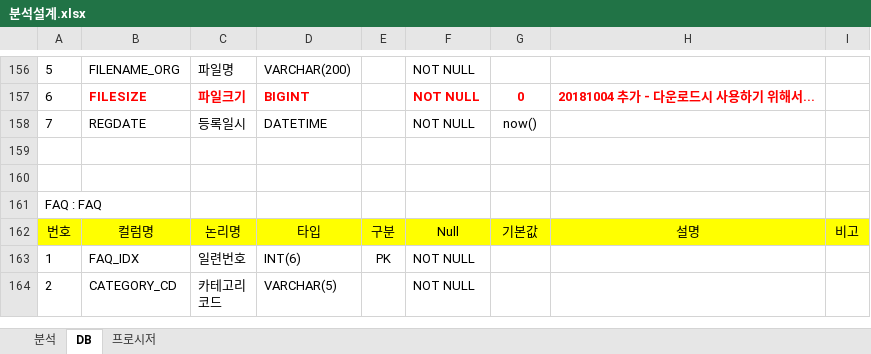
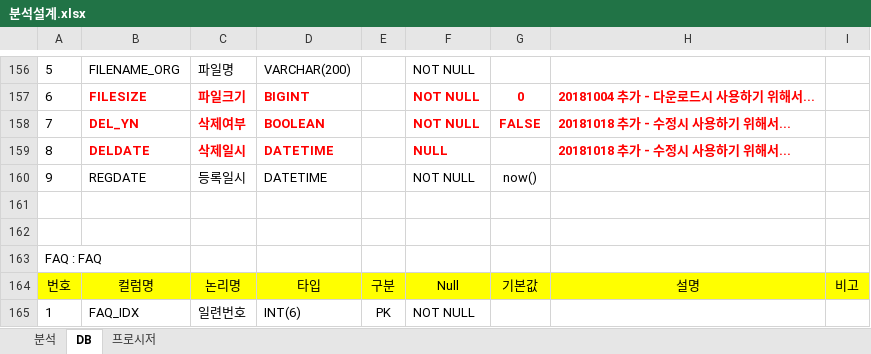
Before and after one commit to goatking91/ecobay, an Excel workbook: ecobay/src/main/webapp/resources/db/분석설계.xlsx, sheet DB, drawn as a sheet; only a part is shown, gaps mark what is left out; the shorter side is filled out with more unchanged rows; values as stored, in another font and other column widths than the file's, no borders; addresses are those after the commit; the diff names each change by its address in the sheet, - before the commit and + after, or states it on an @@ line.

```diff
--- a/ecobay/src/main/webapp/resources/db/분석설계.xlsx (sheet DB)
+++ b/ecobay/src/main/webapp/resources/db/분석설계.xlsx (sheet DB)
+row 158: 7 | DEL_YN | 삭제여부 | BOOLEAN |  | NOT NULL | FALSE | 20181018 추가 - 수정시 사용하기 위해서...
+row 159: 8 | DELDATE | 삭제일시 | DATETIME |  | NULL |  | 20181018 추가 - 수정시 사용하기 위해서...
-A160: 7
+A160: 9
```
Also changed, not shown: 1 other file.
